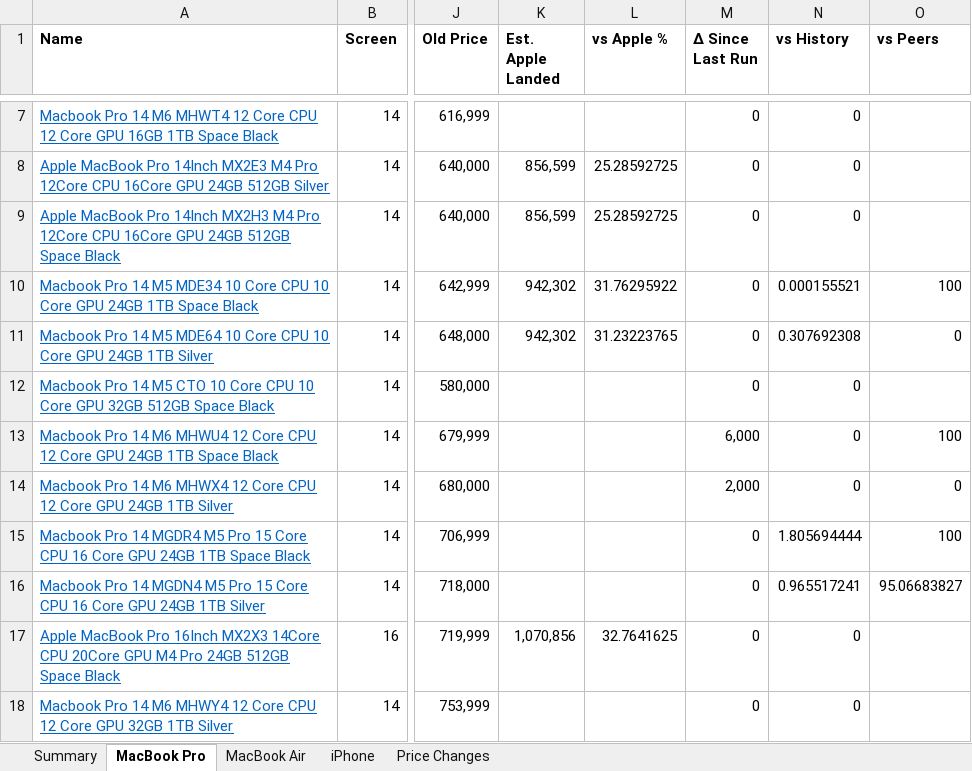
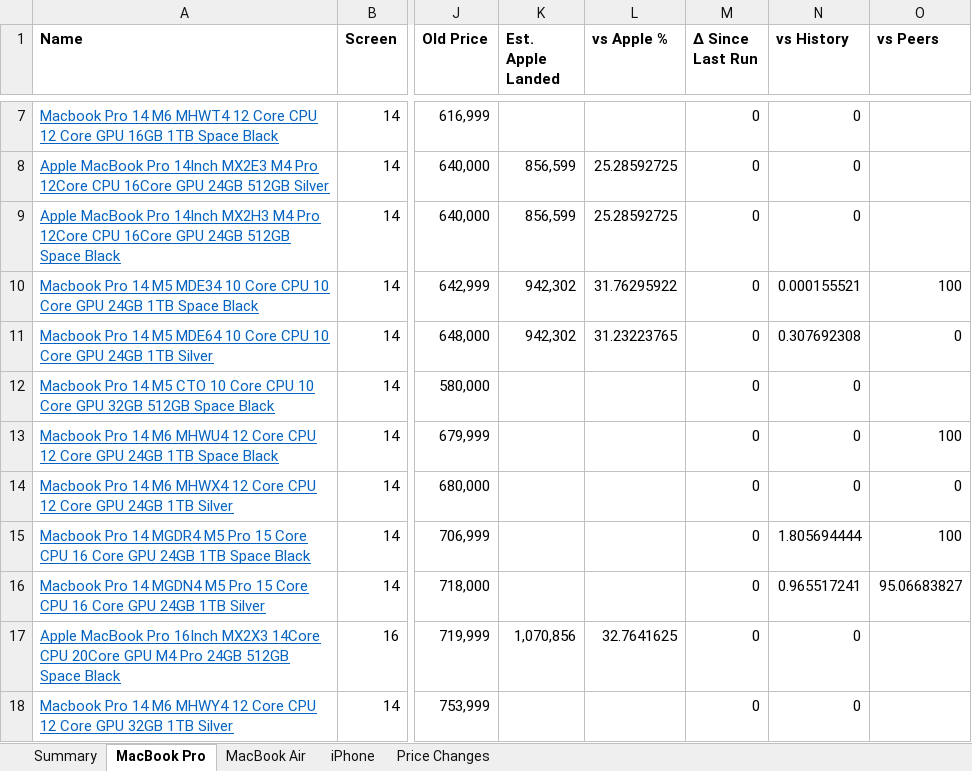
Before and after one commit to MrErrorSan/applemac-pk-tracker, an Excel workbook: web/downloads/applemac-prices.xlsx, sheet MacBook Pro, drawn as a sheet; only a part is shown, gaps mark what is left out; values as stored, in another font and other column widths than the file's, no borders; conditional formats not drawn; the diff names each change by its address in the sheet, - before the commit and + after, or states it on an @@ line.

```diff
--- a/web/downloads/applemac-prices.xlsx (sheet MacBook Pro)
+++ b/web/downloads/applemac-prices.xlsx (sheet MacBook Pro)
-M13 (Δ Since Last Run): 6,000
+M13 (Δ Since Last Run): 0
-M14 (Δ Since Last Run): 2,000
+M14 (Δ Since Last Run): 0
```
Also changed, not shown: sheet Price Changes, sheet Summary, 7 other files.
